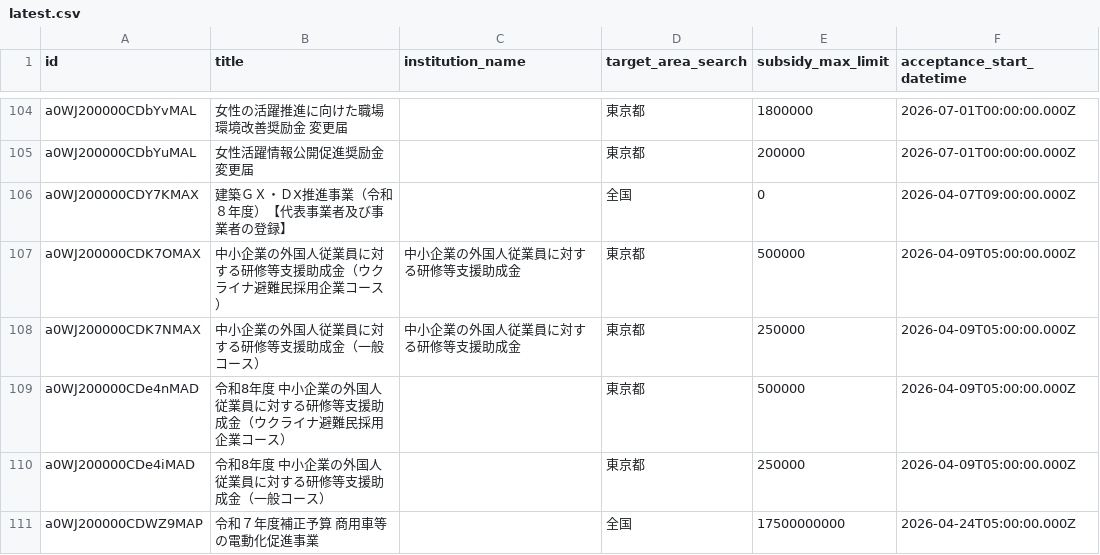
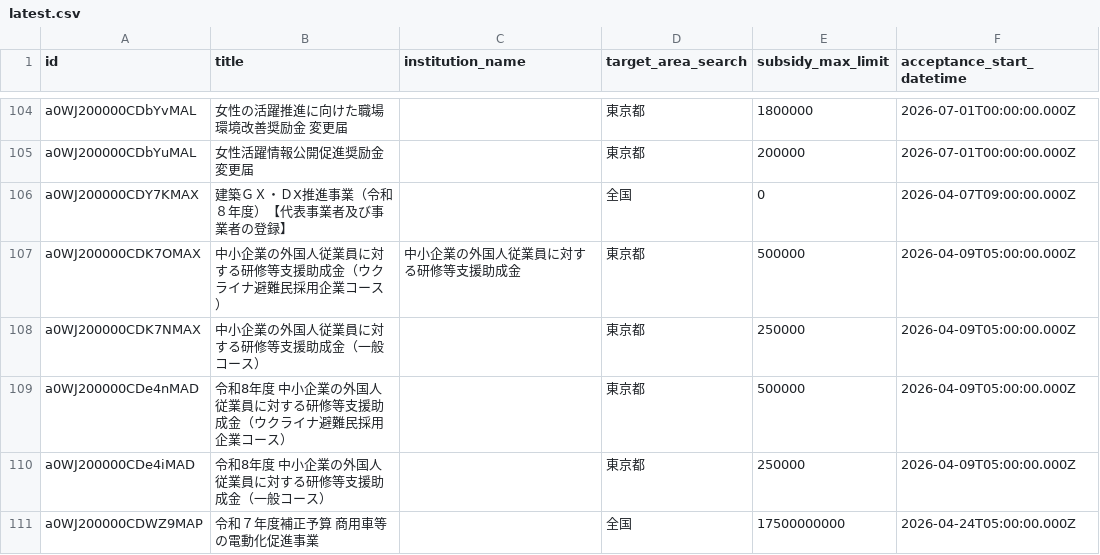
Before and after one commit to softrenzu/RooomMCPninka, a CSV file: data/latest.csv, drawn as a sheet; only a part is shown, gaps mark what is left out; the diff names each change by its address in the sheet, - before the commit and + after, or states it on an @@ line.

```diff
--- a/data/latest.csv
+++ b/data/latest.csv
-C108 (institution_name): 中小企業の外国人従業員に対する研修等支援助成金
+C108 (institution_name): (empty)
```
Also changed, not shown: 4 other files.
